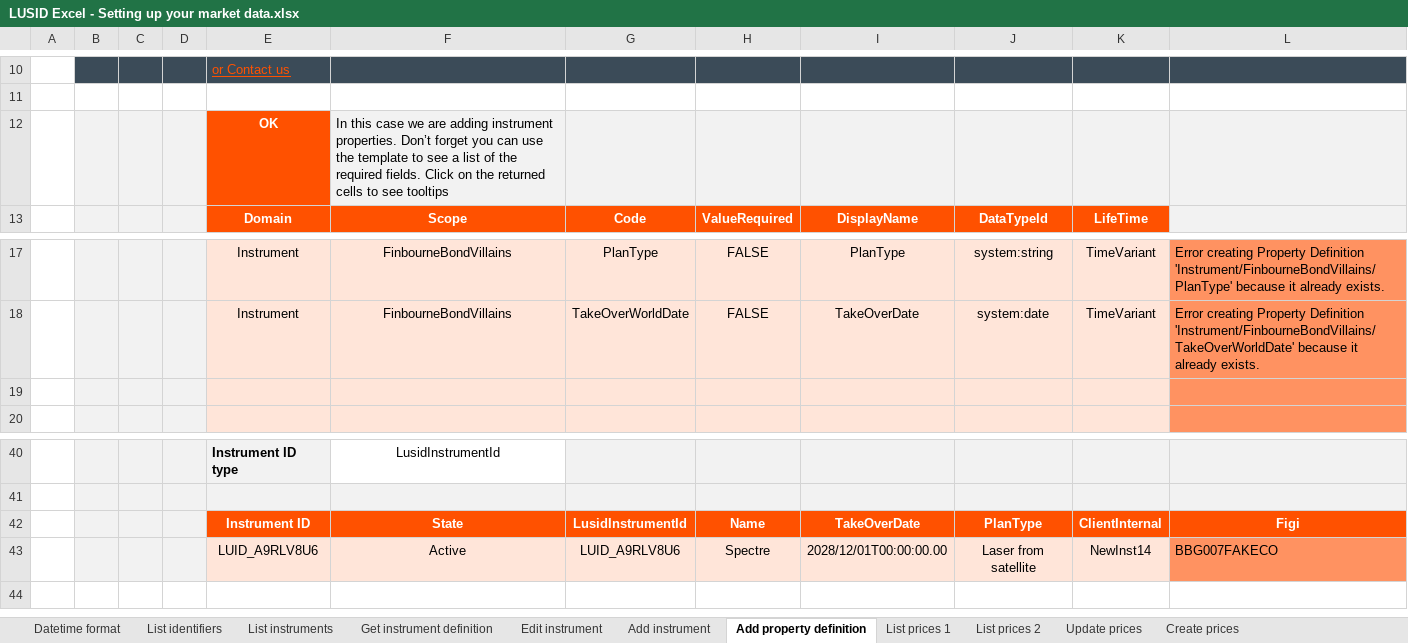
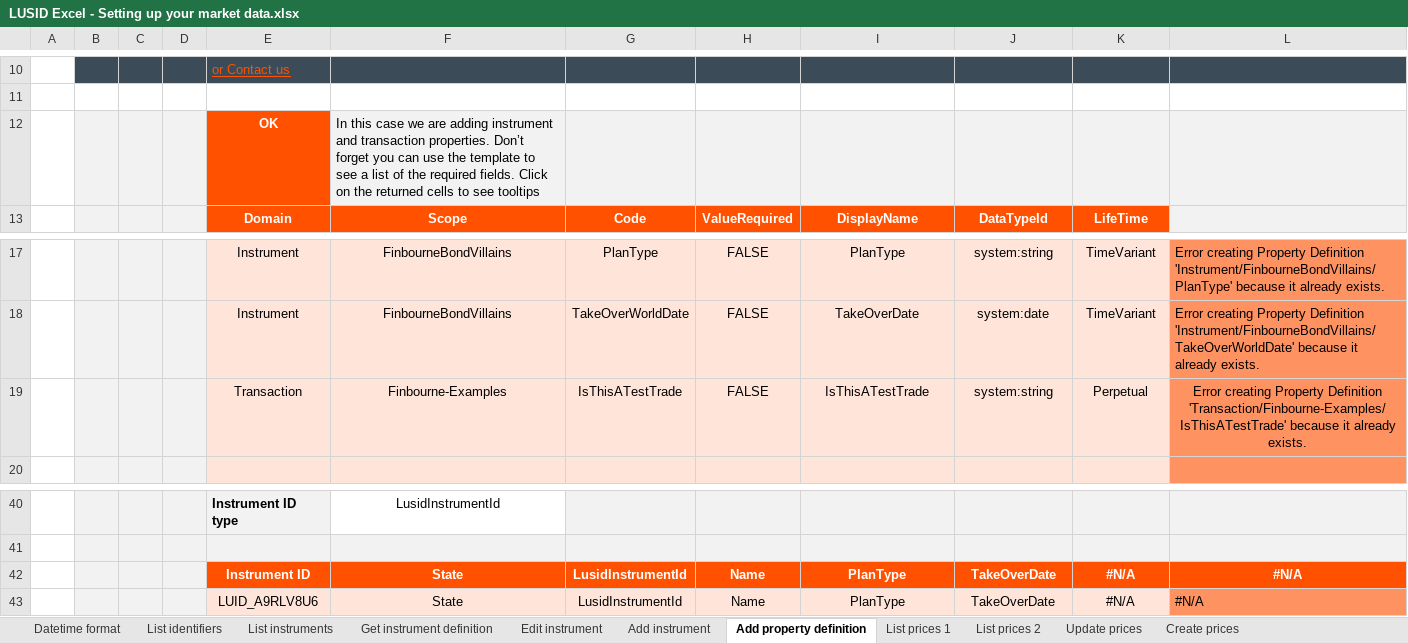
Before and after one commit to finbourne/sample-excel, an Excel workbook: LUSID Excel - Setting up your market data.xlsx, sheet Add property definition, drawn as a sheet; only a part is shown, gaps mark what is left out; values as stored, in another font and other column widths than the file's, no borders; charts and pictures not drawn; removed rows and columns are numbered as before the commit, all else as after; the diff names each change by its address in the sheet, - before the commit and + after, or states it on an @@ line.

Commit message:
feature/DEV-5146 removed old files, renamed new and added custom trnsaction properties to the example sheet

```diff
--- a/LUSID Excel - Setting up your market data.xlsx (sheet Add property definition)
+++ b/LUSID Excel - Setting up your market data.xlsx (sheet Add property definition)
-F12: …adding instrument properties. Don’t…
+F12: …adding instrument and transaction properties. Don’t…
-row 19: (empty)
+row 19:  |  |  |  | Transaction | Finbourne-Examples | IsThisATestTrade | FALSE | IsThisATestTrade | system:string | Perpetual | Error creating Property Definition 'Transaction/Finbourne-Examples/IsThisATestTrade' because it already exists.
-I42: TakeOverDate
+I42: PlanType
-J42: PlanType
+J42: TakeOverDate
-K42: ClientInternal
+K42: #N/A
-L42: Figi
+L42: #N/A
-row 43:  |  |  |  | LUID_A9RLV8U6 | Active | LUID_A9RLV8U6 | Spectre | 2028/12/01T00:00:00.00 | Laser from satellite | NewInst14 | BBG007FAKECO
+row 43:  |  |  |  | LUID_A9RLV8U6 | State | LusidInstrumentId | Name | PlanType | TakeOverDate | #N/A | #N/A
```
Also changed, not shown: sheet Add instrument, sheet Get instrument definition, sheet List instruments, sheet List prices 2, sheet List prices 1, sheet List identifiers, 1 more sheet, formulas that keep their value, 6 other files.
